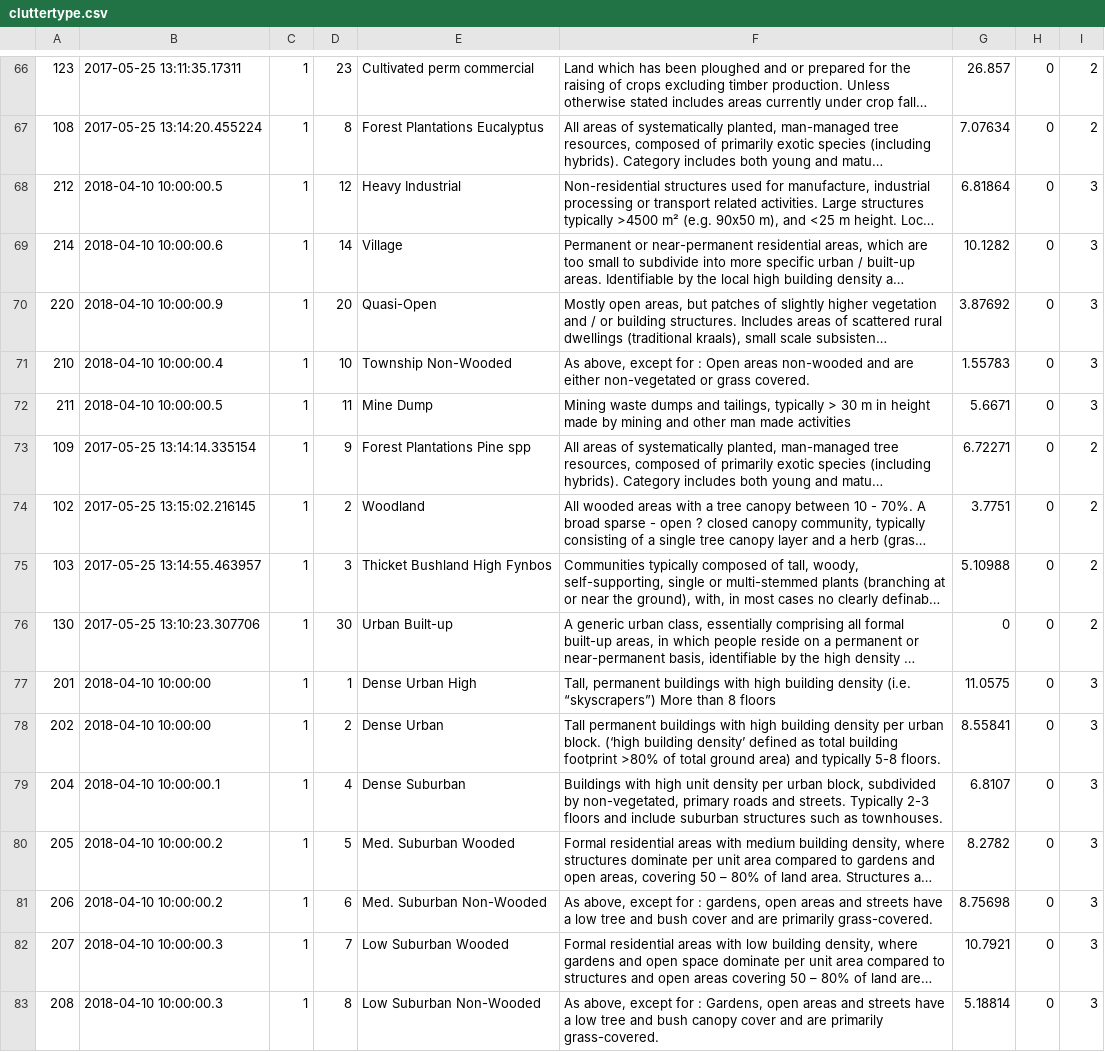
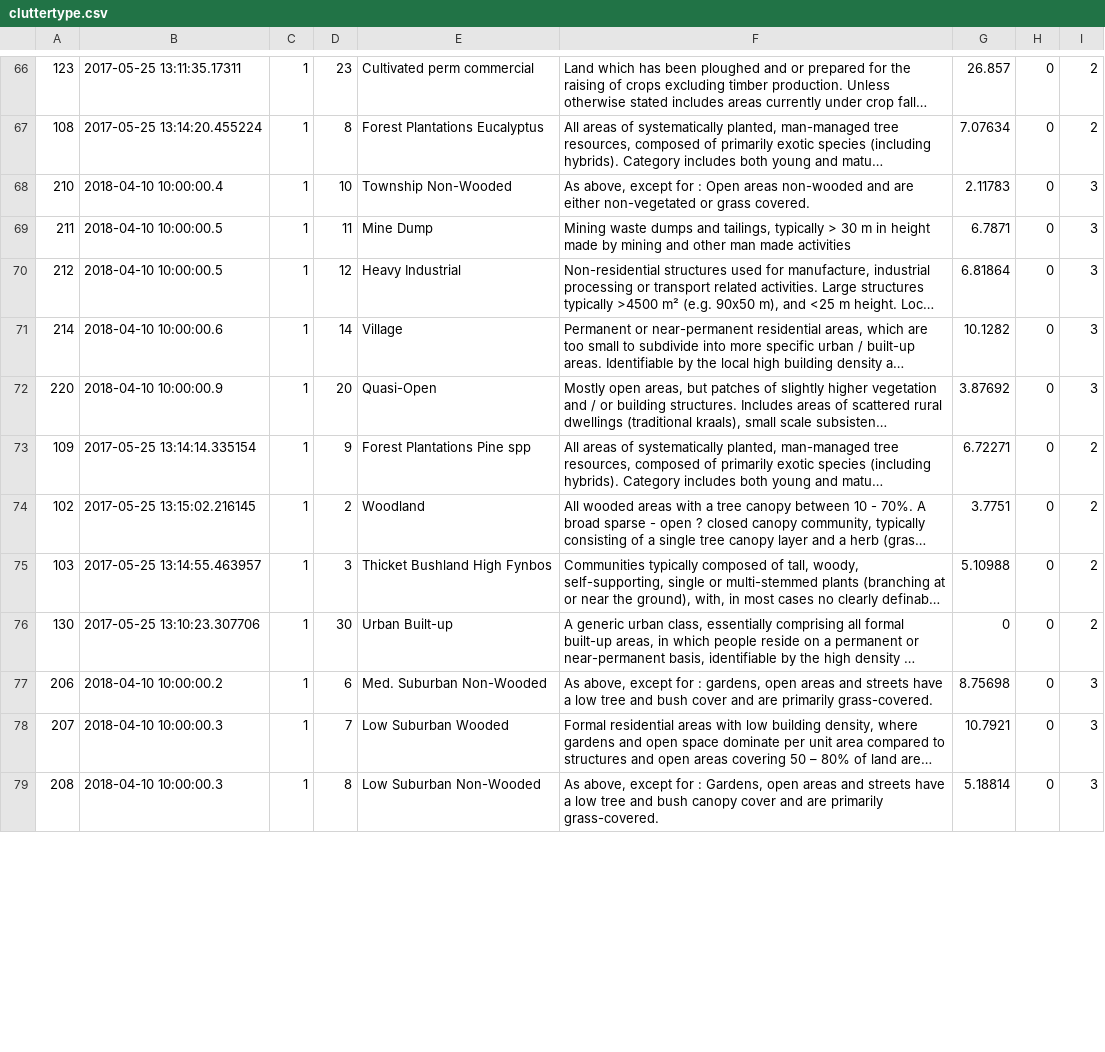
Before and after one commit to brotherdust/qrap, a CSV file: Data/cluttertype.csv, drawn as a sheet; only a part is shown, gaps mark what is left out; long unchanged cells end in …; removed rows and columns are numbered as before the commit, all else as after; the diff covers the shown part only; the diff names each change by its address in the sheet, - before the commit and + after, or states it on an @@ line.

```diff
--- a/Data/cluttertype.csv
+++ b/Data/cluttertype.csv
+row 68: 210 | 2018-04-10 10:00:00.4 | 1 | 10 | Township Non-Wooded | As above, except for : Open areas non-wooded and are either non-vegetated or grass covered. | 2.11783 | 0 | 3
+row 69: 211 | 2018-04-10 10:00:00.5 | 1 | 11 | Mine Dump | Mining waste dumps and tailings, typically > 30 m in height made by mining and other man made activities | 6.7871 | 0 | 3
-row 71: 210 | 2018-04-10 10:00:00.4 | 1 | 10 | Township Non-Wooded | As above, except for : Open areas non-wooded and are either non-vegetated or grass covered. | 1.55783 | 0 | 3
-row 72: 211 | 2018-04-10 10:00:00.5 | 1 | 11 | Mine Dump | Mining waste dumps and tailings, typically > 30 m in height made by mining and other man made activities | 5.6671 | 0 | 3
@@ row 77 moved to row 85: 201 @@
-row 78: 202 | 2018-04-10 10:00:00 | 1 | 2 | Dense Urban | Tall permanent buildings with high building density per urban block. (‘high building density’ defined as total building footprint >80% of total ground area) and typically 5-8 floors. | 8.55841 | 0 | 3
@@ row 79 moved to row 86: 204 @@
@@ row 80 moved to row 87: 205 @@
```
Also changed, not shown: 1 added row, 2 moved rows and 1 edited cell elsewhere in this file.
